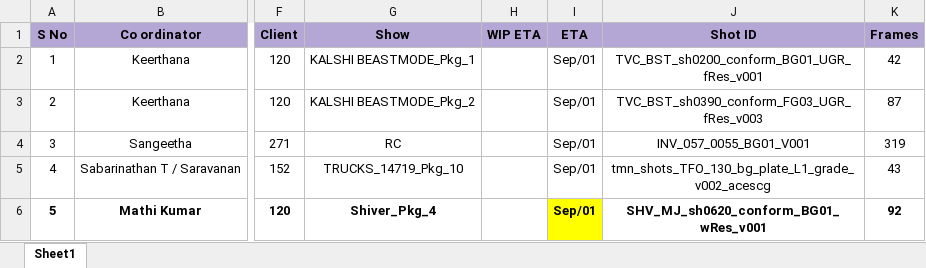
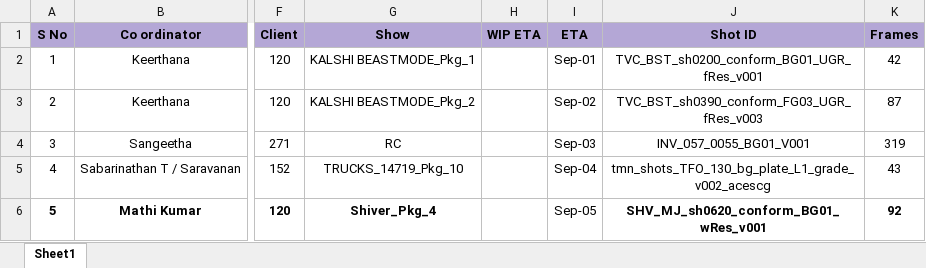
Before and after one commit to mobile-app-4563/vfxpick-pipeline-tracker-backend, an Excel workbook: database/Sample Data/excel Jan - dec today pickout.xlsx, sheet Sheet1, drawn as a sheet; only a part is shown, gaps mark what is left out; values as stored, in another font and other column widths than the file's, no borders; the diff names each change by its address in the sheet, - before the commit and + after, or states it on an @@ line.

Commit message:
updated data

```diff
--- a/database/Sample Data/excel Jan - dec today pickout.xlsx (sheet Sheet1)
+++ b/database/Sample Data/excel Jan - dec today pickout.xlsx (sheet Sheet1)
-I2 (ETA): Sep/01
+I2 (ETA): Sep-01
-I3 (ETA): Sep/01
+I3 (ETA): Sep-02
-I4 (ETA): Sep/01
+I4 (ETA): Sep-03
-I5 (ETA): Sep/01
+I5 (ETA): Sep-04
-I6 (ETA): Sep/01
+I6 (ETA): Sep-05
@@ I6 fill: #FFFF00 → none, bold: on → off @@
```
